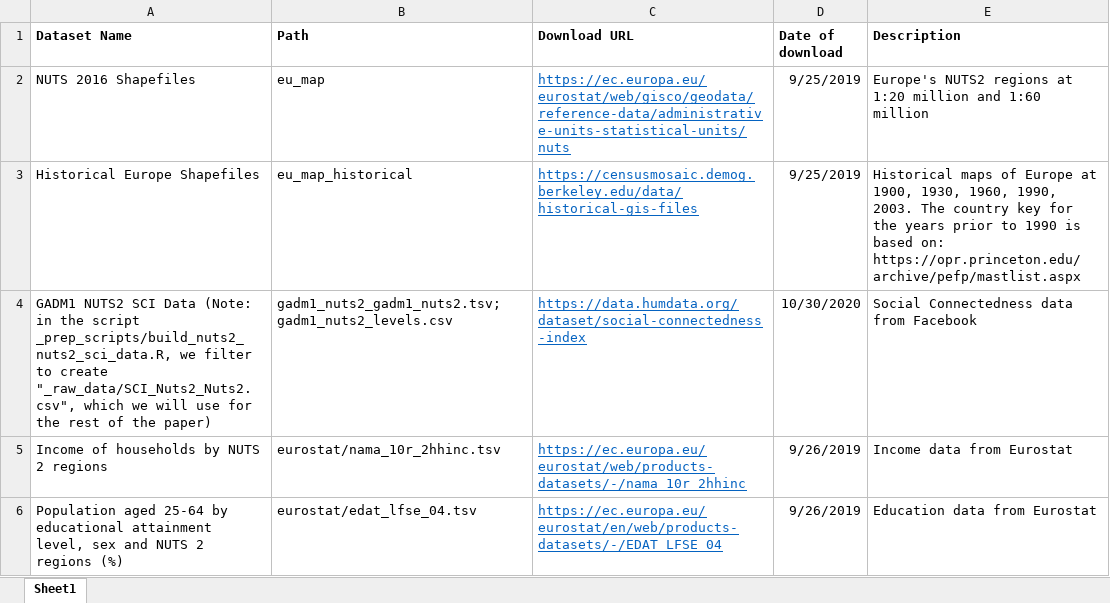
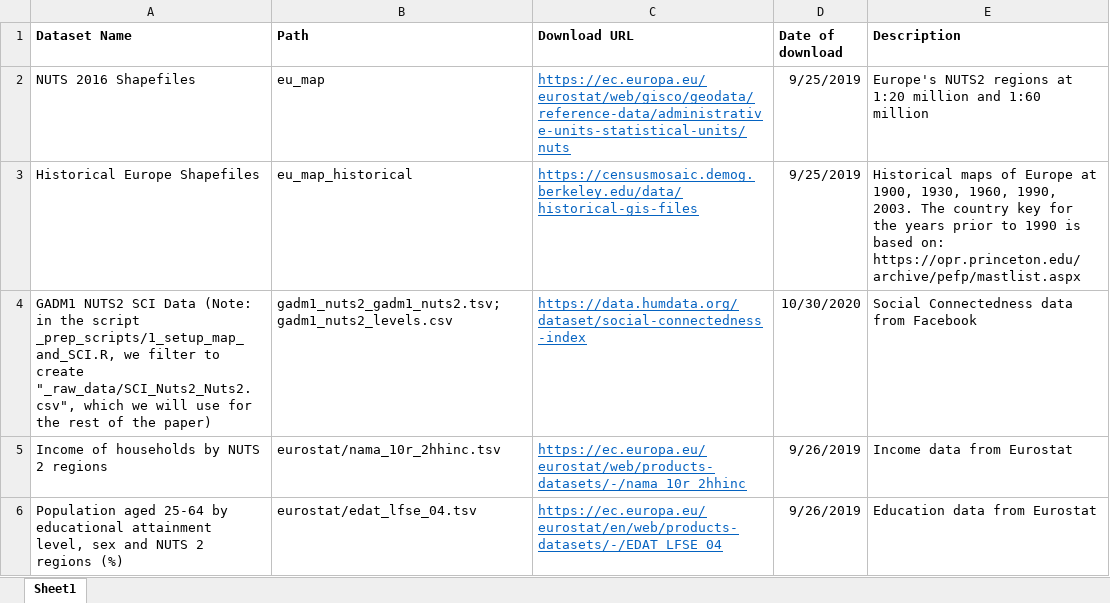
Before and after one commit to social-connectedness-index/euro_sci, an Excel workbook: _raw_data_sources.xlsx, sheet Sheet1, drawn as a sheet; only a part is shown; values as stored, in another font and other column widths than the file's, no borders; the diff names each change by its address in the sheet, - before the commit and + after, or states it on an @@ line.

Commit message:
fix typo in _raw_data

```diff
--- a/_raw_data_sources.xlsx (sheet Sheet1)
+++ b/_raw_data_sources.xlsx (sheet Sheet1)
-A4 (Dataset Name): …the script _prep_scripts/build_nuts2_nuts2_sci_data.R, we filter…
+A4 (Dataset Name): …the script _prep_scripts/1_setup_map_and_SCI.R, we filter…
```
Also changed, not shown: 1 other file.
